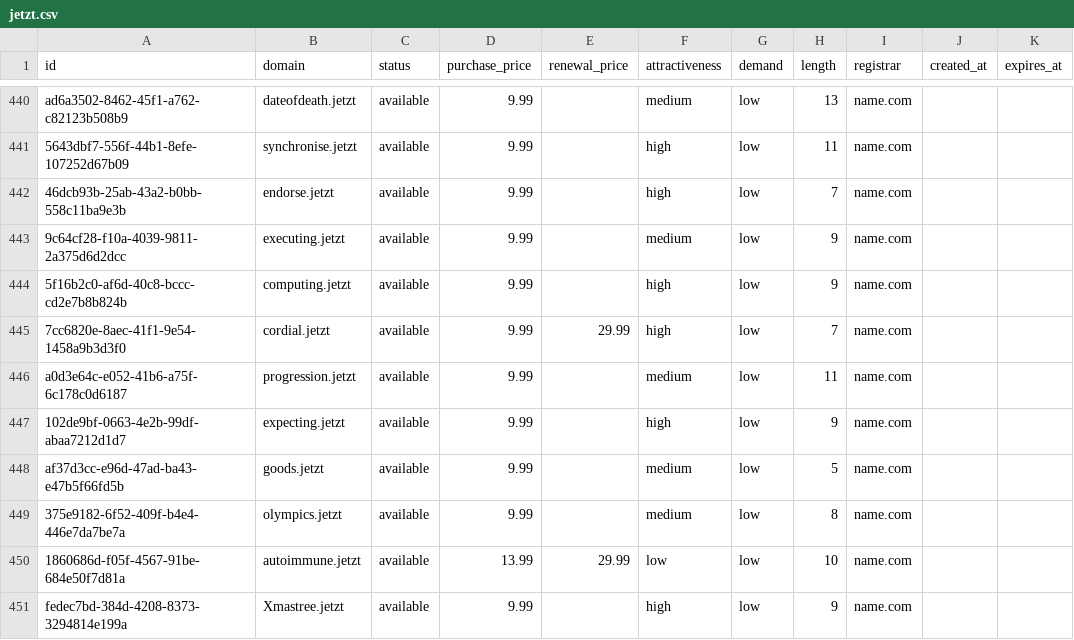
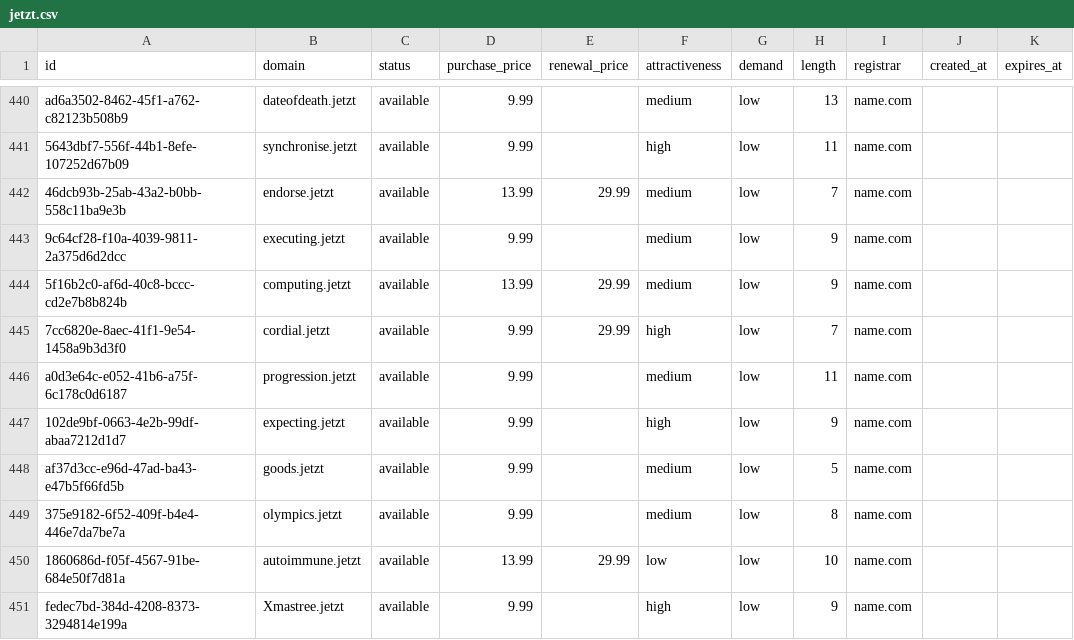
Before and after one commit to UniqueDomains/jetzt-oneword-domains, a CSV file: jetzt.csv, drawn as a sheet; only a part is shown, gaps mark what is left out.

Commit message:
Domains update

```diff
--- a/jetzt.csv
+++ b/jetzt.csv
@@ -441,5 +441,5 @@ ad6a3502-8462-45f1-a762-c82123b508b9,dateofdeath.jetzt,available,9.99,,medium,lo
 5643dbf7-556f-44b1-8efe-107252d67b09,synchronise.jetzt,available,9.99,,high,low,11,name.com,,
-46dcb93b-25ab-43a2-b0bb-558c11ba9e3b,endorse.jetzt,available,9.99,,high,low,7,name.com,,
+46dcb93b-25ab-43a2-b0bb-558c11ba9e3b,endorse.jetzt,available,13.99,29.99,medium,low,7,name.com,,
 9c64cf28-f10a-4039-9811-2a375d6d2dcc,executing.jetzt,available,9.99,,medium,low,9,name.com,,
-5f16b2c0-af6d-40c8-bccc-cd2e7b8b824b,computing.jetzt,available,9.99,,high,low,9,name.com,,
+5f16b2c0-af6d-40c8-bccc-cd2e7b8b824b,computing.jetzt,available,13.99,29.99,medium,low,9,name.com,,
 7cc6820e-8aec-41f1-9e54-1458a9b3d3f0,cordial.jetzt,available,9.99,29.99,high,low,7,name.com,,
```
Also changed, not shown: 4 other files.
